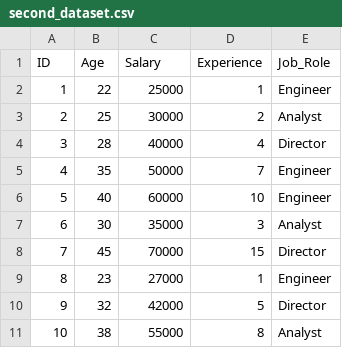
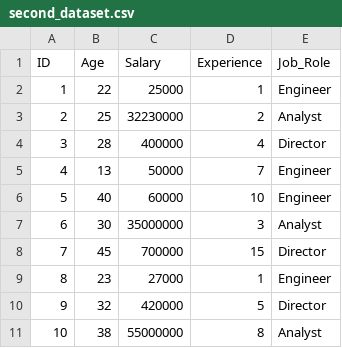
Before and after one commit to Eishasatti/preprocessing-data, a CSV file: second_dataset.csv, drawn as a sheet.

```diff
--- a/second_dataset.csv
+++ b/second_dataset.csv
@@ -2,10 +2,10 @@ ID,Age,Salary,Experience,Job_Role
 1,22,25000,1,Engineer
-2,25,30000,2,Analyst
-3,28,40000,4,Director
-4,35,50000,7,Engineer
+2,25,32230000,2,Analyst
+3,28,400000,4,Director
+4,13,50000,7,Engineer
 5,40,60000,10,Engineer
-6,30,35000,3,Analyst
-7,45,70000,15,Director
+6,30,35000000,3,Analyst
+7,45,700000,15,Director
 8,23,27000,1,Engineer
-9,32,42000,5,Director
-10,38,55000,8,Analyst
+9,32,420000,5,Director
+10,38,55000000,8,Analyst
```
Also changed, not shown: 8 other files.
